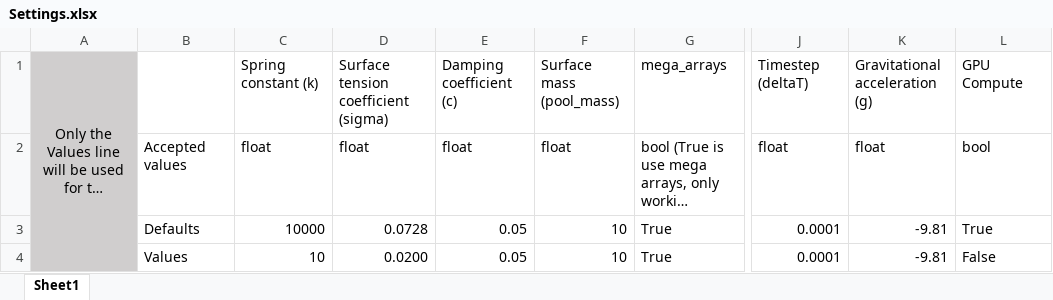
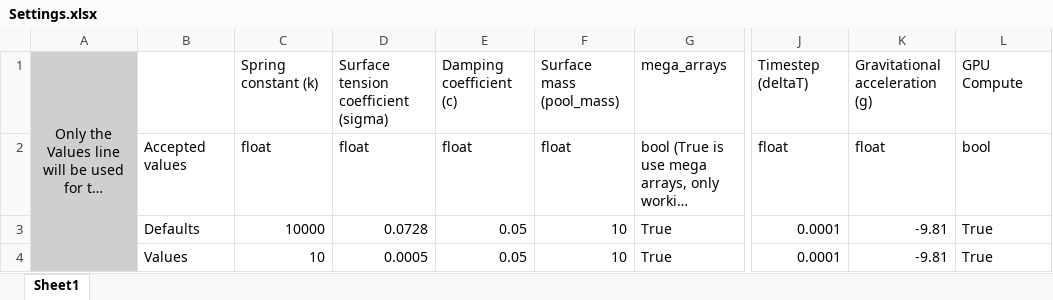
Before and after one commit to JollyJep/Waveular, an Excel workbook: Settings/Settings.xlsx, sheet Sheet1, drawn as a sheet; only a part is shown, gaps mark what is left out; long unchanged cells end in …; values as stored, in another font and other column widths than the file's, no borders; the diff names each change by its address in the sheet, - before the commit and + after, or states it on an @@ line.

```diff
--- a/Settings/Settings.xlsx (sheet Sheet1)
+++ b/Settings/Settings.xlsx (sheet Sheet1)
-D4: 0.0200
+D4: 0.0005
-L4: False
+L4: True
```
Also changed, not shown: 7 other files.
